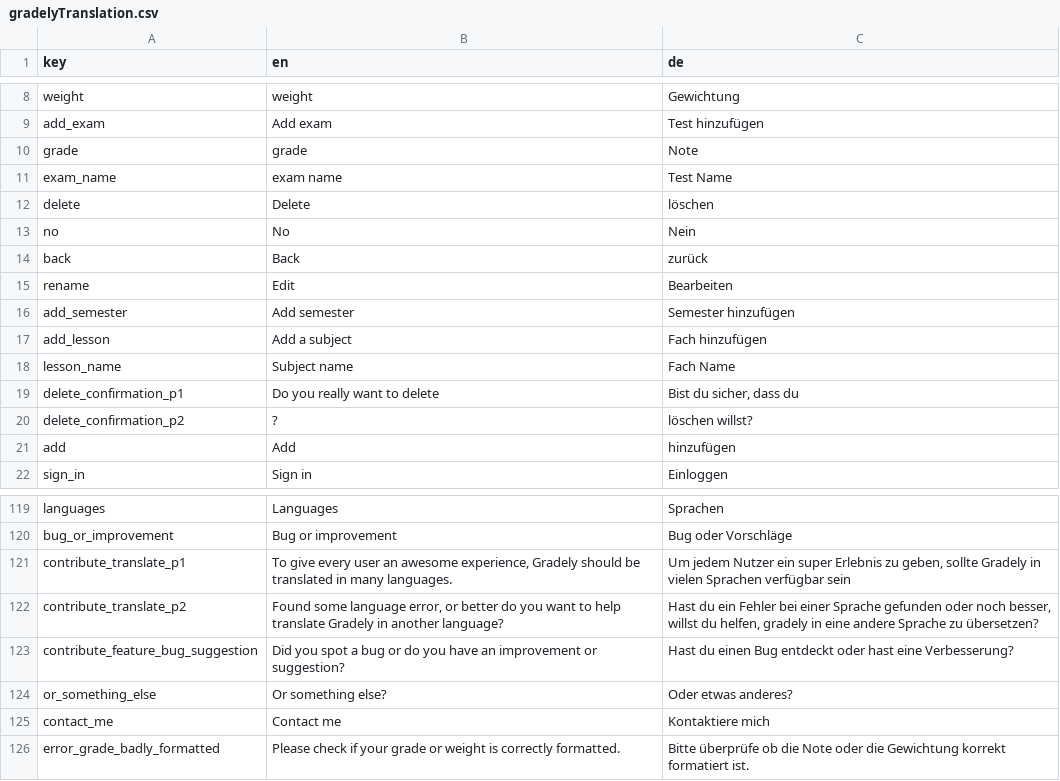
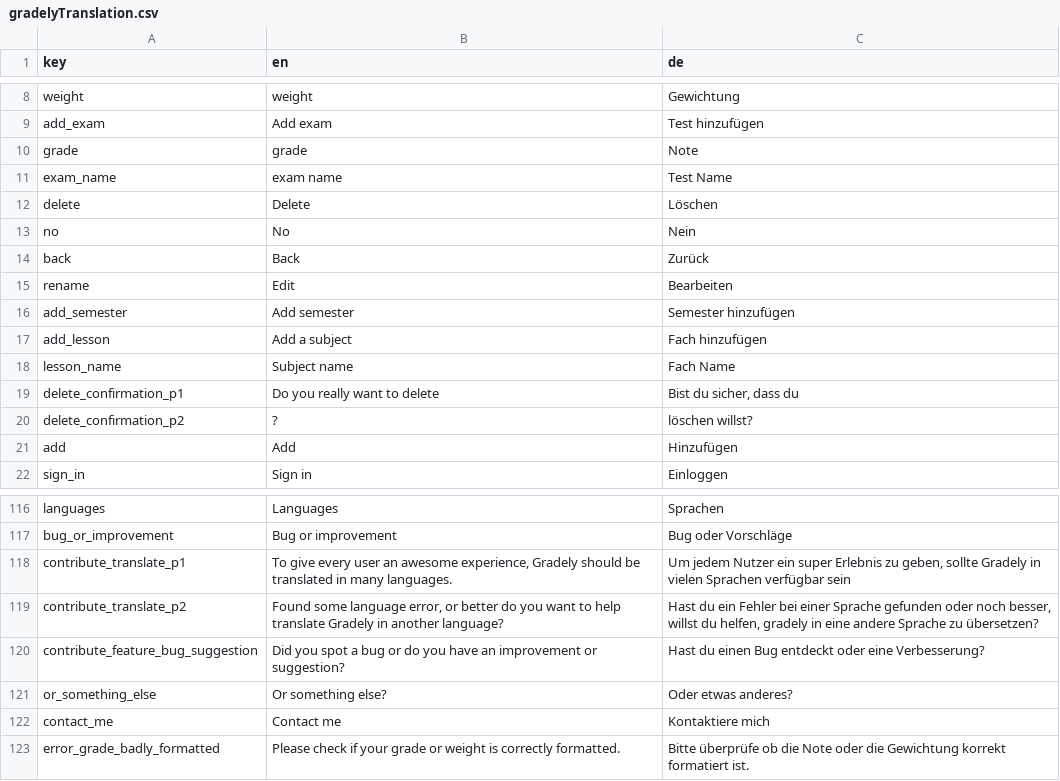
Before and after one commit to stonith404/gradely2, a CSV file: assets/translations/gradelyTranslation.csv, drawn as a sheet; only a part is shown, gaps mark what is left out; the diff covers the shown part only.

```diff
--- a/assets/translations/gradelyTranslation.csv
+++ b/assets/translations/gradelyTranslation.csv
@@ -11,5 +11,5 @@ grade,grade,Note
 exam_name,exam name,Test Name
-delete,Delete,löschen
+delete,Delete,Löschen
 no,No,Nein
-back,Back,zurück
+back,Back,Zurück
 rename,Edit,Bearbeiten
@@ -20,3 +20,3 @@ delete_confirmation_p1,Do you really want to delete,"Bist du sicher, dass du"
 delete_confirmation_p2,?,löschen willst?
-add,Add,hinzufügen
+add,Add,Hinzufügen
 sign_in,Sign in,Einloggen
@@ -122,3 +119,3 @@ contribute_translate_p1,"To give every user an awesome experience, Gradely shoul
 contribute_translate_p2,"Found some language error, or better do you want to help translate Gradely in another language?","Hast du ein Fehler bei einer Sprache gefunden oder noch besser, willst du helfen, gradely in eine andere Sprache zu übersetzen?"
-contribute_feature_bug_suggestion,Did you spot a bug or do you have an improvement or suggestion?,Hast du einen Bug entdeckt oder hast eine Verbesserung?
+contribute_feature_bug_suggestion,Did you spot a bug or do you have an improvement or suggestion?,Hast du einen Bug entdeckt oder eine Verbesserung?
 or_something_else,Or something else?,Oder etwas anderes?
```
Also changed, not shown: 3 removed rows and 13 edited cells elsewhere in this file, assets/translations/gradelyTranslation_french_unfinished.csv.
